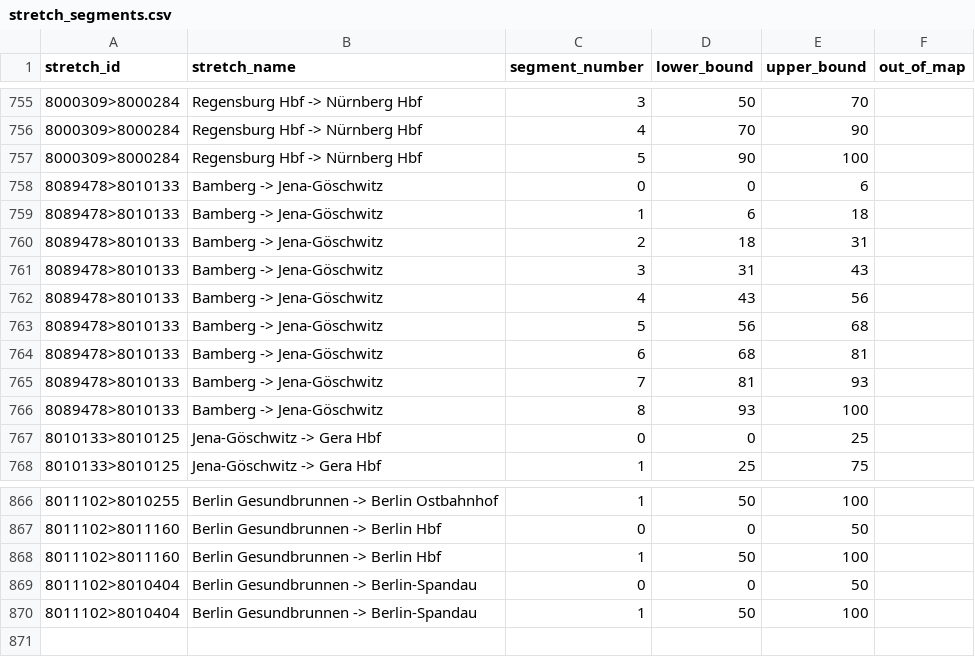
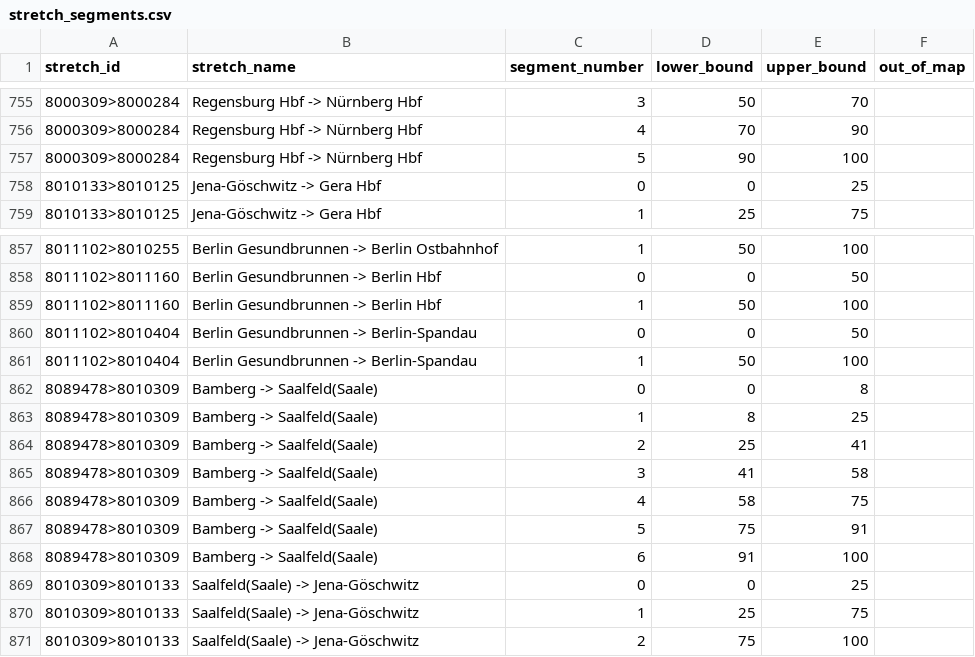
Before and after one commit to lumaghg/heidelberg-train-monitor, a CSV file: src/de/static/stretch_segments.csv, drawn as a sheet; only a part is shown, gaps mark what is left out; removed rows and columns are numbered as before the commit, all else as after; the diff names each change by its address in the sheet, - before the commit and + after, or states it on an @@ line.

```diff
--- a/src/de/static/stretch_segments.csv
+++ b/src/de/static/stretch_segments.csv
-row 758: 8089478>8010133 | Bamberg -> Jena-Göschwitz | 0 | 0 | 6
-row 759: 8089478>8010133 | Bamberg -> Jena-Göschwitz | 1 | 6 | 18
-row 760: 8089478>8010133 | Bamberg -> Jena-Göschwitz | 2 | 18 | 31
-row 761: 8089478>8010133 | Bamberg -> Jena-Göschwitz | 3 | 31 | 43
-row 762: 8089478>8010133 | Bamberg -> Jena-Göschwitz | 4 | 43 | 56
-row 763: 8089478>8010133 | Bamberg -> Jena-Göschwitz | 5 | 56 | 68
-row 764: 8089478>8010133 | Bamberg -> Jena-Göschwitz | 6 | 68 | 81
-row 765: 8089478>8010133 | Bamberg -> Jena-Göschwitz | 7 | 81 | 93
-row 766: 8089478>8010133 | Bamberg -> Jena-Göschwitz | 8 | 93 | 100
+row 862: 8089478>8010309 | Bamberg -> Saalfeld(Saale) | 0 | 0 | 8
+row 863: 8089478>8010309 | Bamberg -> Saalfeld(Saale) | 1 | 8 | 25
+row 864: 8089478>8010309 | Bamberg -> Saalfeld(Saale) | 2 | 25 | 41
+row 865: 8089478>8010309 | Bamberg -> Saalfeld(Saale) | 3 | 41 | 58
+row 866: 8089478>8010309 | Bamberg -> Saalfeld(Saale) | 4 | 58 | 75
+row 867: 8089478>8010309 | Bamberg -> Saalfeld(Saale) | 5 | 75 | 91
+row 868: 8089478>8010309 | Bamberg -> Saalfeld(Saale) | 6 | 91 | 100
+row 869: 8010309>8010133 | Saalfeld(Saale) -> Jena-Göschwitz | 0 | 0 | 25
+row 870: 8010309>8010133 | Saalfeld(Saale) -> Jena-Göschwitz | 1 | 25 | 75
+row 871: 8010309>8010133 | Saalfeld(Saale) -> Jena-Göschwitz | 2 | 75 | 100
```
Also changed, not shown: src/animation/mappings/de_mapping.csv, src/de/static/stations.csv, 6 other files.
